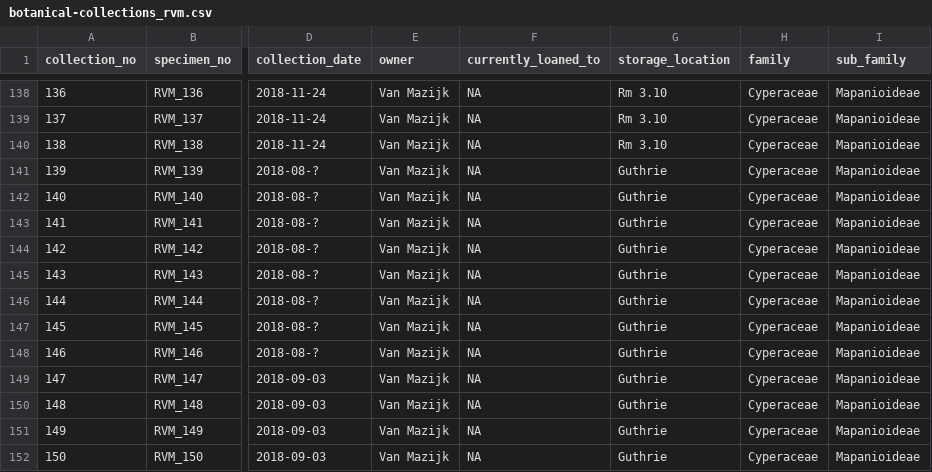
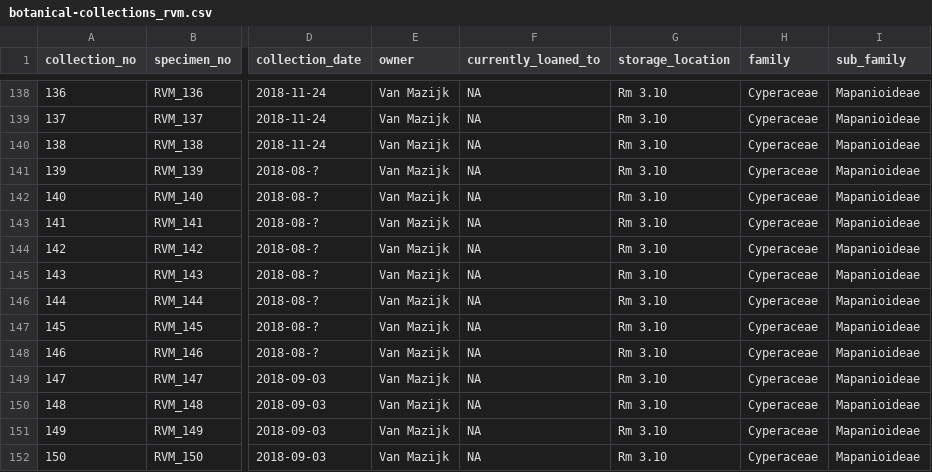
Before and after one commit to rvanmazijk/botanical-collections, a CSV file: botanical-collections_rvm.csv, drawn as a sheet; only a part is shown, gaps mark what is left out; the diff covers the shown part only; the diff names each change by its address in the sheet, - before the commit and + after, or states it on an @@ line.

Commit message:
Update a bit

```diff
--- a/botanical-collections_rvm.csv
+++ b/botanical-collections_rvm.csv
-G141:G152 (storage_location): Guthrie
+G141:G152 (storage_location): Rm 3.10
```
Also changed, not shown: 12 added rows elsewhere in this file.
